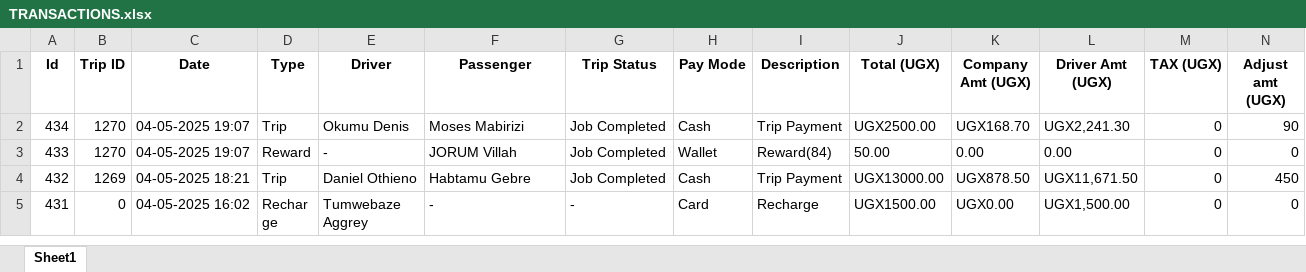
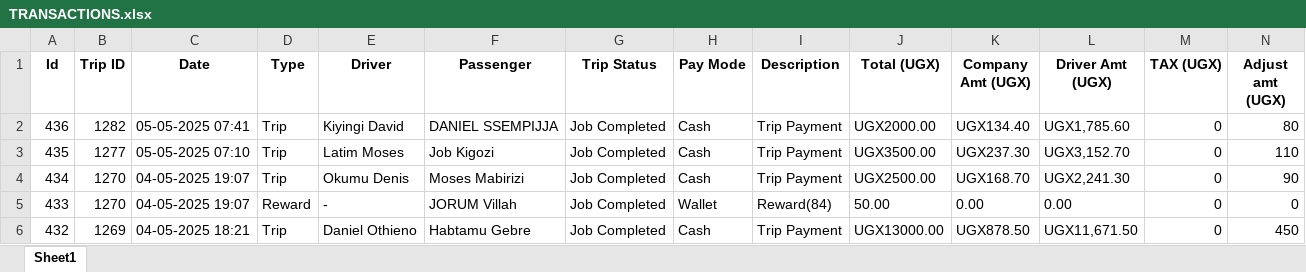
Before and after one commit to melchs22/testapp, an Excel workbook: TRANSACTIONS.xlsx, sheet Sheet1, drawn as a sheet; only a part is shown; the shorter side is filled out with more unchanged rows; values as stored, in another font and other column widths than the file's, no borders; rows hold the shown columns only; the diff names each change by its address in the sheet, - before the commit and + after, or states it on an @@ line.

```diff
--- a/TRANSACTIONS.xlsx (sheet Sheet1)
+++ b/TRANSACTIONS.xlsx (sheet Sheet1)
+row 2: 436 | 1282 | 05-05-2025 07:41 | Trip | Kiyingi David | DANIEL SSEMPIJJA | Job Completed | Cash | Trip Payment | UGX2000.00 | UGX134.40 | UGX1,785.60 | 0 | 80
+row 3: 435 | 1277 | 05-05-2025 07:10 | Trip | Latim Moses | Job Kigozi | Job Completed | Cash | Trip Payment | UGX3500.00 | UGX237.30 | UGX3,152.70 | 0 | 110
```
Also changed, not shown: BEER.xlsx, DRIVERS.xlsx, 1 other file.
